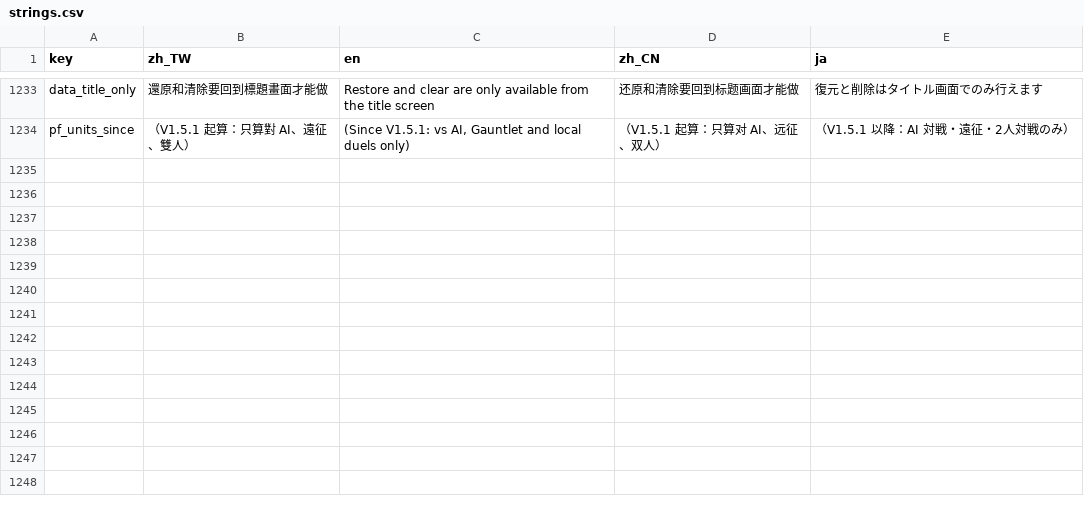
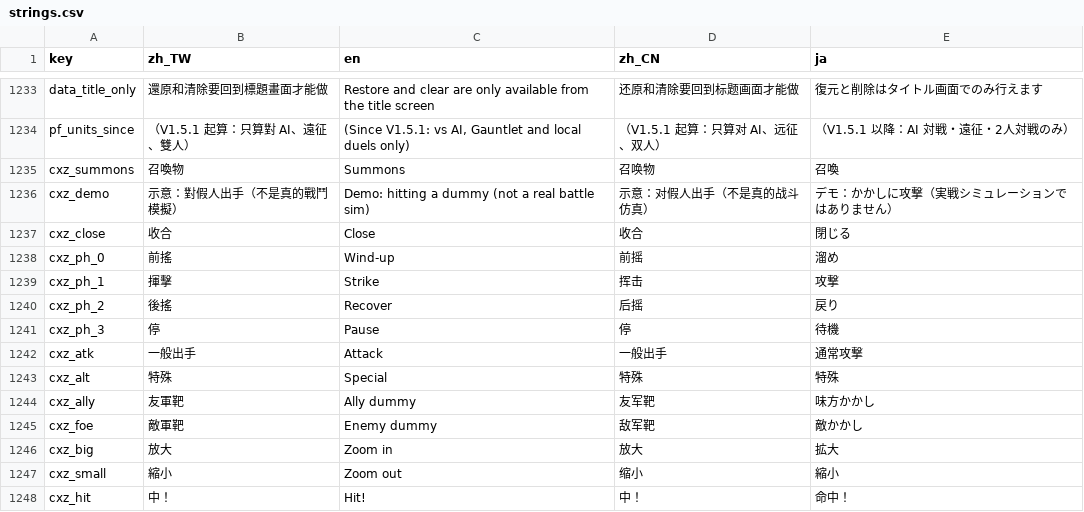
Before and after one commit to timmyweistudy-design/no-take-backs, a CSV file: game/data/strings.csv, drawn as a sheet; only a part is shown, gaps mark what is left out.

```diff
--- a/game/data/strings.csv
+++ b/game/data/strings.csv
@@ -1237 +1237,15 @@ data_title_only,還原和清除要回到標題畫面才能做,Restore and clear
 pf_units_since,（V1.5.1 起算：只算對 AI、遠征、雙人）,"(Since V1.5.1: vs AI, Gauntlet and local duels only)",（V1.5.1 起算：只算对 AI、远征、双人）,（V1.5.1 以降：AI 対戦・遠征・2人対戦のみ）
+cxz_summons,召喚物,Summons,召唤物,召喚
+cxz_demo,示意：對假人出手（不是真的戰鬥模擬）,Demo: hitting a dummy (not a real battle sim),示意：对假人出手（不是真的战斗仿真）,デモ：かかしに攻撃（実戦シミュレーションではありません）
+cxz_close,收合,Close,收合,閉じる
+cxz_ph_0,前搖,Wind-up,前摇,溜め
+cxz_ph_1,揮擊,Strike,挥击,攻撃
+cxz_ph_2,後搖,Recover,后摇,戻り
+cxz_ph_3,停,Pause,停,待機
+cxz_atk,一般出手,Attack,一般出手,通常攻撃
+cxz_alt,特殊,Special,特殊,特殊
+cxz_ally,友軍靶,Ally dummy,友军靶,味方かかし
+cxz_foe,敵軍靶,Enemy dummy,敌军靶,敵かかし
+cxz_big,放大,Zoom in,放大,拡大
+cxz_small,縮小,Zoom out,缩小,縮小
+cxz_hit,中！,Hit!,中！,命中！
```
Also changed, not shown: 22 other files.
